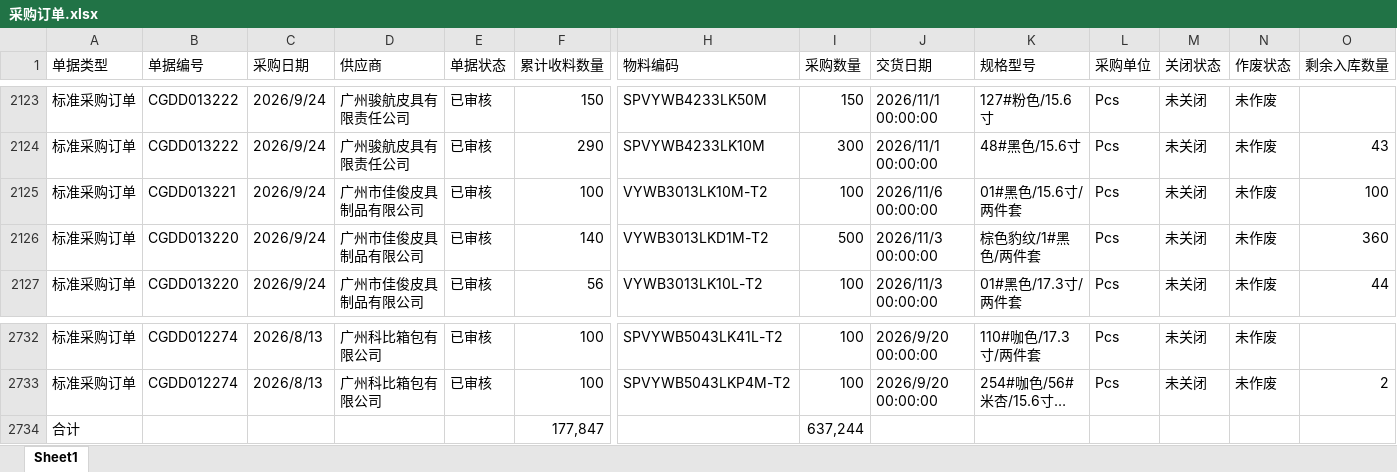
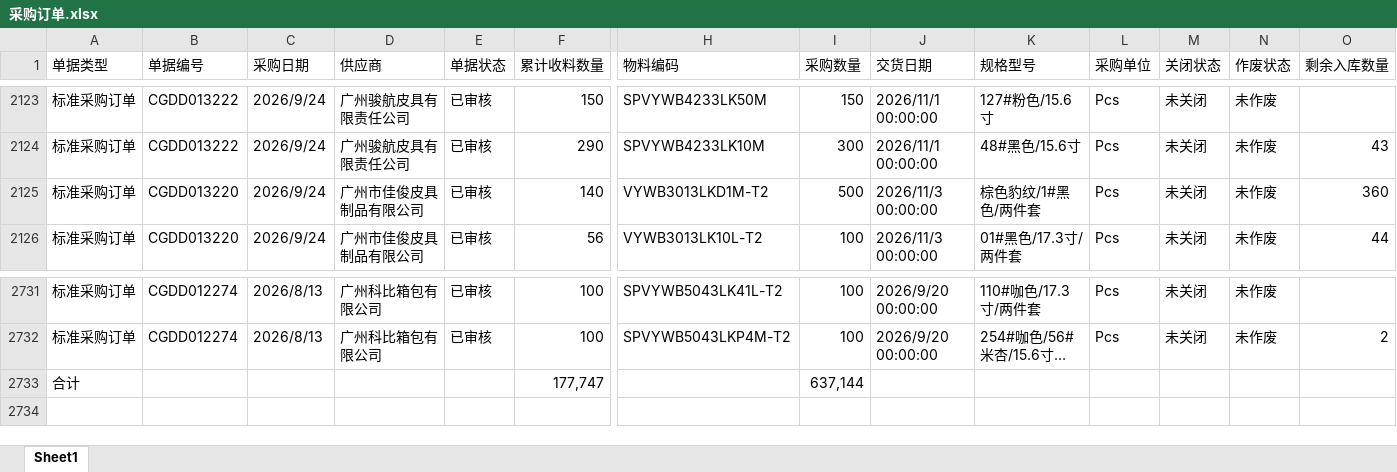
Before and after one commit to yikeqingsongguo/HY.supply-chain-management, an Excel workbook: src/采购订单.xlsx, sheet Sheet1, drawn as a sheet; only a part is shown, gaps mark what is left out; long unchanged cells end in …; values as stored, in another font and other column widths than the file's, no borders; removed rows and columns are numbered as before the commit, all else as after; rows hold the shown columns only; the diff names each change by its address in the sheet, - before the commit and + after, or states it on an @@ line.

```diff
--- a/src/采购订单.xlsx (sheet Sheet1)
+++ b/src/采购订单.xlsx (sheet Sheet1)
-row 2125: 标准采购订单 | CGDD013221 | 2026/9/24 | 广州市佳俊皮具制品有限公司 | 已审核 | 100 | VYWB3013LK10M-T2 | 100 | 2026/11/6 00:00:00 | 01#黑色/15.6寸/两件套 | Pcs | 未关闭 | 未作废 | 100
-F2733 (累计收料数量): 177,847
+F2733 (累计收料数量): 177,747
-I2733 (采购数量): 637,244
+I2733 (采购数量): 637,144
```
Also changed, not shown: src/otd_apply.xlsx, src/otd_recv.xlsx, 1 other file.
